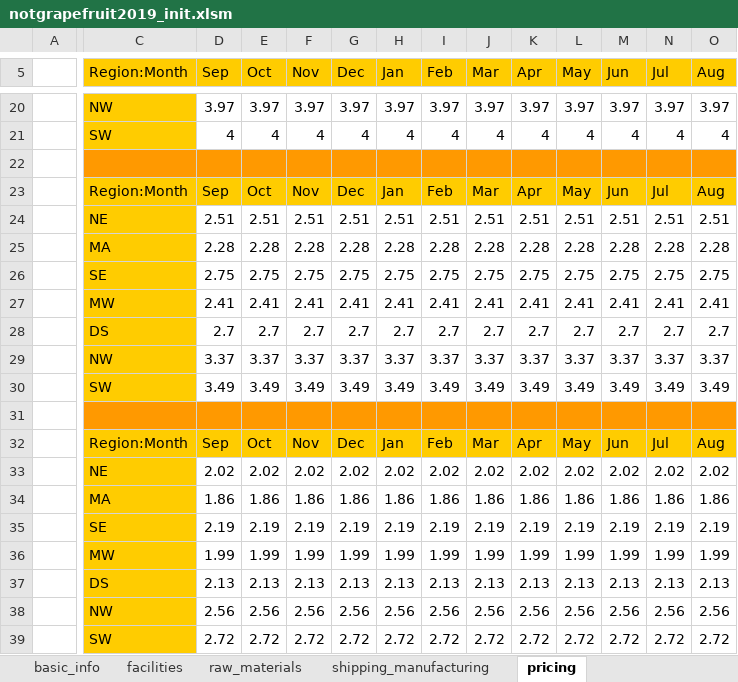
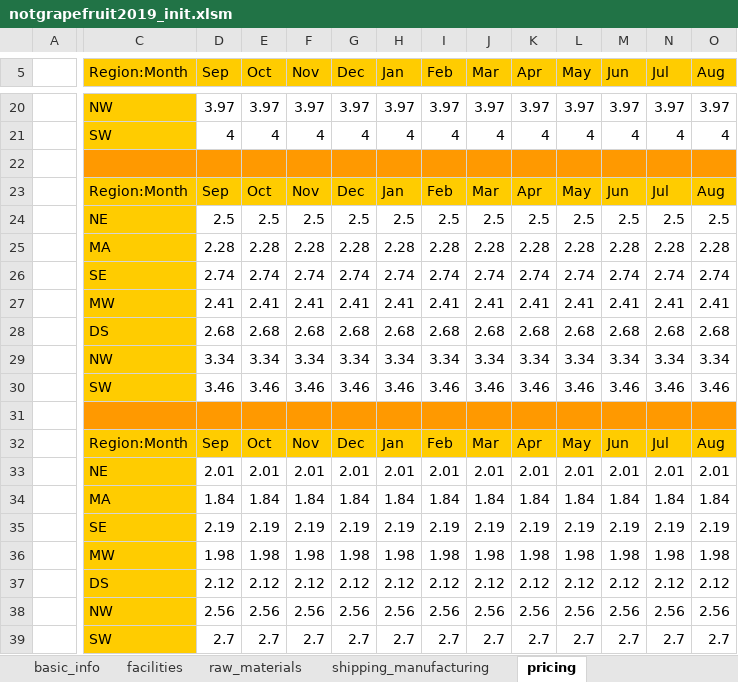
Before and after one commit to edz504/not_grapefruit, an Excel workbook: decisions/notgrapefruit2019_init.xlsm, sheet pricing, drawn as a sheet; only a part is shown, gaps mark what is left out; values as stored, in another font and other column widths than the file's, no borders; removed rows and columns are numbered as before the commit, all else as after; rows hold the shown columns only; the diff covers the shown part only; the diff names each change by its address in the sheet, - before the commit and + after, or states it on an @@ line.

```diff
--- a/decisions/notgrapefruit2019_init.xlsm (sheet pricing)
+++ b/decisions/notgrapefruit2019_init.xlsm (sheet pricing)
-row 24:  | NE | 2.51 | 2.51 | 2.51 | 2.51 | 2.51 | 2.51 | 2.51 | 2.51 | 2.51 | 2.51 | 2.51 | 2.51
+row 24:  | NE | 2.5 | 2.5 | 2.5 | 2.5 | 2.5 | 2.5 | 2.5 | 2.5 | 2.5 | 2.5 | 2.5 | 2.5
-row 26:  | SE | 2.75 | 2.75 | 2.75 | 2.75 | 2.75 | 2.75 | 2.75 | 2.75 | 2.75 | 2.75 | 2.75 | 2.75
+row 26:  | SE | 2.74 | 2.74 | 2.74 | 2.74 | 2.74 | 2.74 | 2.74 | 2.74 | 2.74 | 2.74 | 2.74 | 2.74
-row 28:  | DS | 2.7 | 2.7 | 2.7 | 2.7 | 2.7 | 2.7 | 2.7 | 2.7 | 2.7 | 2.7 | 2.7 | 2.7
-row 29:  | NW | 3.37 | 3.37 | 3.37 | 3.37 | 3.37 | 3.37 | 3.37 | 3.37 | 3.37 | 3.37 | 3.37 | 3.37
-row 30:  | SW | 3.49 | 3.49 | 3.49 | 3.49 | 3.49 | 3.49 | 3.49 | 3.49 | 3.49 | 3.49 | 3.49 | 3.49
+row 28:  | DS | 2.68 | 2.68 | 2.68 | 2.68 | 2.68 | 2.68 | 2.68 | 2.68 | 2.68 | 2.68 | 2.68 | 2.68
+row 29:  | NW | 3.34 | 3.34 | 3.34 | 3.34 | 3.34 | 3.34 | 3.34 | 3.34 | 3.34 | 3.34 | 3.34 | 3.34
+row 30:  | SW | 3.46 | 3.46 | 3.46 | 3.46 | 3.46 | 3.46 | 3.46 | 3.46 | 3.46 | 3.46 | 3.46 | 3.46
-row 33:  | NE | 2.02 | 2.02 | 2.02 | 2.02 | 2.02 | 2.02 | 2.02 | 2.02 | 2.02 | 2.02 | 2.02 | 2.02
-row 34:  | MA | 1.86 | 1.86 | 1.86 | 1.86 | 1.86 | 1.86 | 1.86 | 1.86 | 1.86 | 1.86 | 1.86 | 1.86
+row 33:  | NE | 2.01 | 2.01 | 2.01 | 2.01 | 2.01 | 2.01 | 2.01 | 2.01 | 2.01 | 2.01 | 2.01 | 2.01
+row 34:  | MA | 1.84 | 1.84 | 1.84 | 1.84 | 1.84 | 1.84 | 1.84 | 1.84 | 1.84 | 1.84 | 1.84 | 1.84
-row 36:  | MW | 1.99 | 1.99 | 1.99 | 1.99 | 1.99 | 1.99 | 1.99 | 1.99 | 1.99 | 1.99 | 1.99 | 1.99
-row 37:  | DS | 2.13 | 2.13 | 2.13 | 2.13 | 2.13 | 2.13 | 2.13 | 2.13 | 2.13 | 2.13 | 2.13 | 2.13
+row 36:  | MW | 1.98 | 1.98 | 1.98 | 1.98 | 1.98 | 1.98 | 1.98 | 1.98 | 1.98 | 1.98 | 1.98 | 1.98
+row 37:  | DS | 2.12 | 2.12 | 2.12 | 2.12 | 2.12 | 2.12 | 2.12 | 2.12 | 2.12 | 2.12 | 2.12 | 2.12
-row 39:  | SW | 2.72 | 2.72 | 2.72 | 2.72 | 2.72 | 2.72 | 2.72 | 2.72 | 2.72 | 2.72 | 2.72 | 2.72
+row 39:  | SW | 2.7 | 2.7 | 2.7 | 2.7 | 2.7 | 2.7 | 2.7 | 2.7 | 2.7 | 2.7 | 2.7 | 2.7
```
Also changed, not shown: 4 added rows and 4 removed rows elsewhere in this sheet, sheet shipping_manufacturing, sheet raw_materials, decisions/notgrapefruit2019.xlsm, 31 other files.
